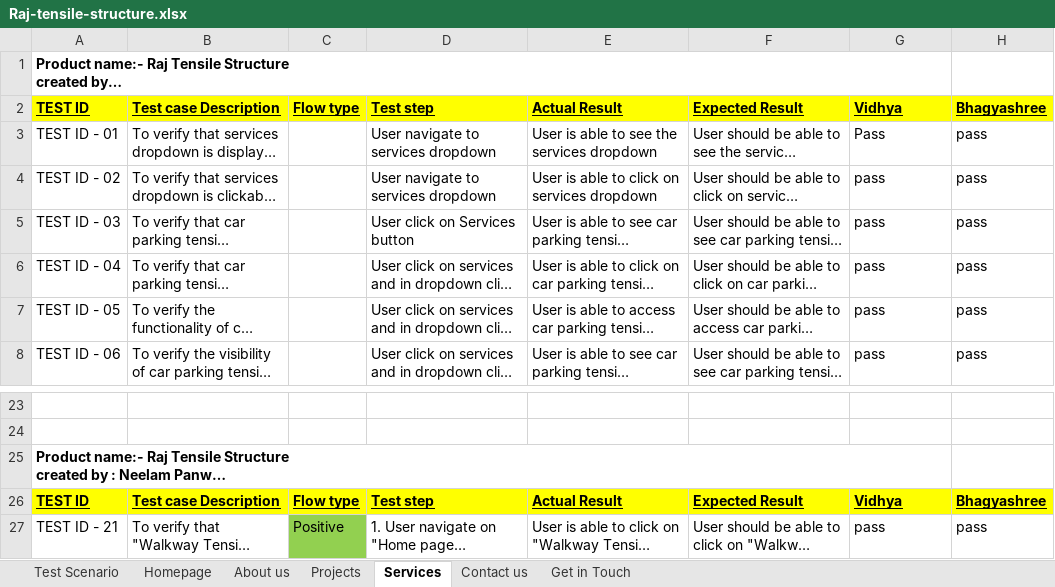
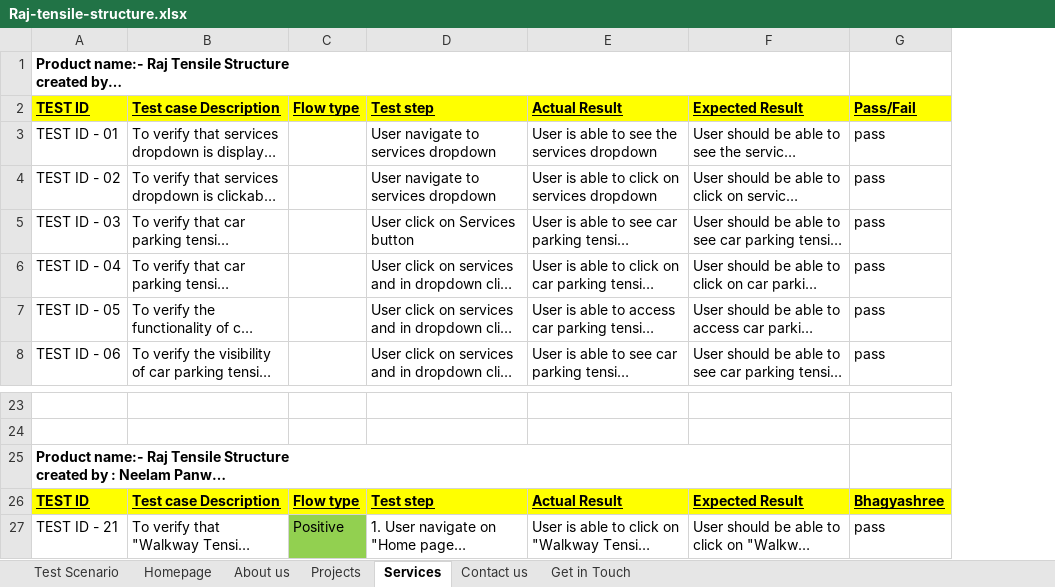
Before and after one commit to aminbhagyashree456/Raj-tensile-structure, an Excel workbook: Raj-tensile-structure.xlsx, sheet Services, drawn as a sheet; only a part is shown, gaps mark what is left out; long unchanged cells end in …; values as stored, in another font and other column widths than the file's, no borders; the diff names each change by its address in the sheet, - before the commit and + after, or states it on an @@ line.

Commit message:
Add files via upload

```diff
--- a/Raj-tensile-structure.xlsx (sheet Services)
+++ b/Raj-tensile-structure.xlsx (sheet Services)
-column H, rows 2-8: Bhagyashree | pass | pass | pass | pass | pass | pass; rows 26-27: Bhagyashree | pass
-A1:G1 merged
+A1:F1 merged
-G2: Vidhya
+G2: Pass/Fail
-G3: Pass
+G3: pass
-A25:G25 merged
+A25:F25 merged
-G26: Vidhya
+G26: Bhagyashree
```
